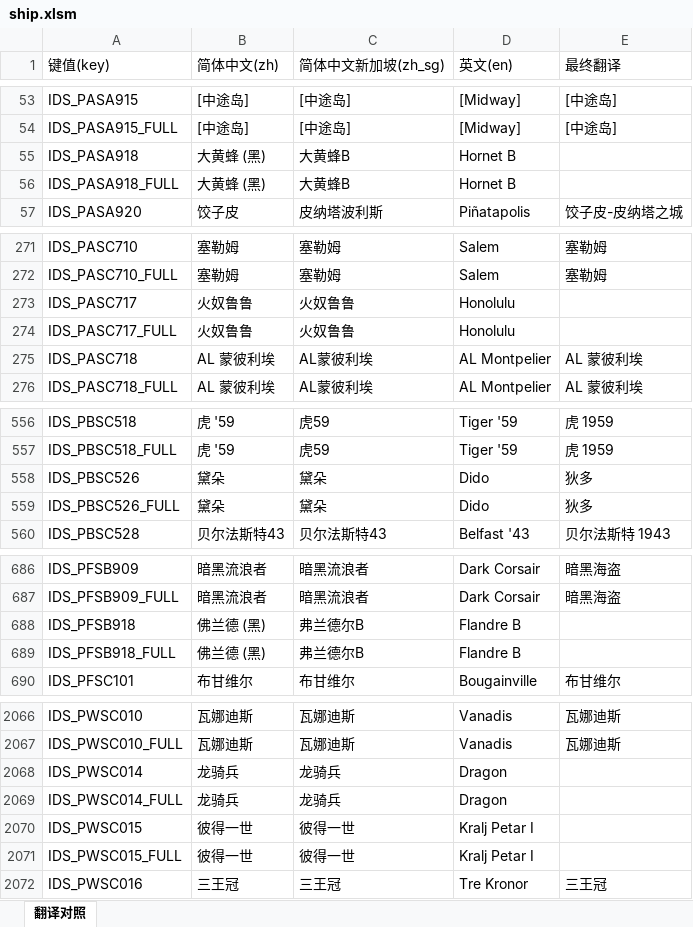
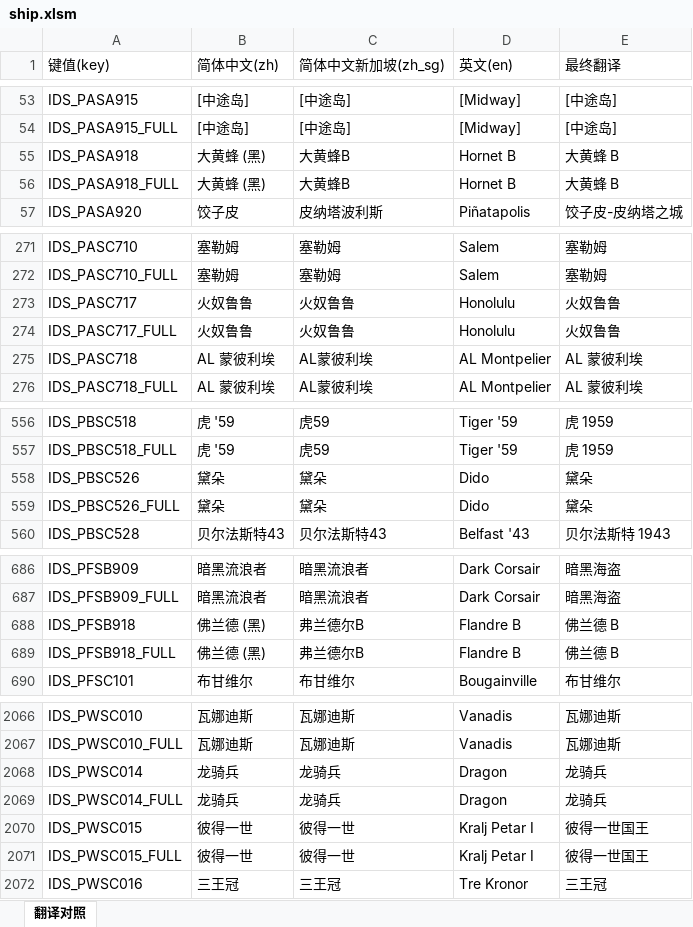
Before and after one commit to XYY1411/wows-zh-shipname-fixes, an Excel workbook: translations/15.9.0/ship.xlsm, sheet 翻译对照, drawn as a sheet; only a part is shown, gaps mark what is left out; values as stored, in another font and other column widths than the file's, no cell formats; the diff covers the shown part only; the diff names each change by its address in the sheet, - before the commit and + after, or states it on an @@ line.

```diff
--- a/translations/15.9.0/ship.xlsm (sheet 翻译对照)
+++ b/translations/15.9.0/ship.xlsm (sheet 翻译对照)
-E55:E56 (最终翻译): (empty)
+E55:E56 (最终翻译): 大黄蜂 B
-E273:E274 (最终翻译): (empty)
+E273:E274 (最终翻译): 火奴鲁鲁
-E558:E559 (最终翻译): 狄多
+E558:E559 (最终翻译): 黛朵
-E688:E689 (最终翻译): (empty)
+E688:E689 (最终翻译): 佛兰德 B
-E2068:E2069 (最终翻译): (empty)
+E2068:E2069 (最终翻译): 龙骑兵
-E2070:E2071 (最终翻译): (empty)
+E2070:E2071 (最终翻译): 彼得一世国王
```
Also changed, not shown: 14 edited cells elsewhere in this sheet, cell formats, translations/15.9.0/ship_diff.xlsx, 14 other files.
